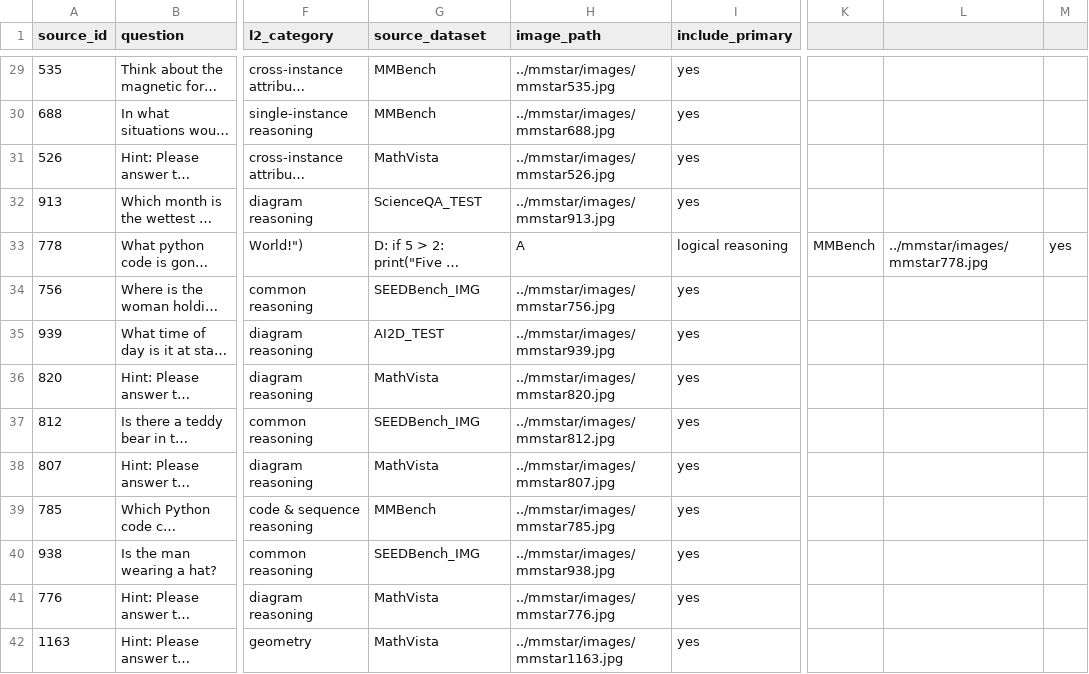
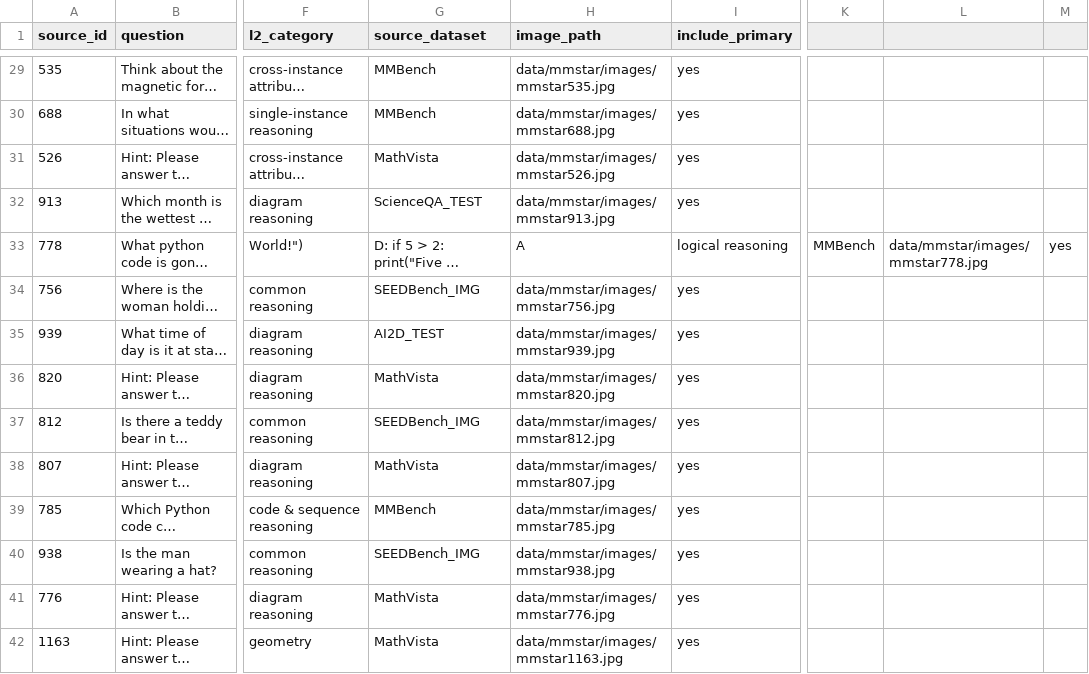
Before and after one commit to aarohi-agrawal/Hidden-Failures-and-Robustness-in-Biomedical-Foundation-Models, a CSV file: data/manifests/mmstar_60case_frozen.csv, drawn as a sheet; only a part is shown, gaps mark what is left out; long unchanged cells end in …; the diff covers the shown part only; the diff names each change by its address in the sheet, - before the commit and + after, or states it on an @@ line.

Commit message:
Fixed image path formatting in seed set

```diff
--- a/data/manifests/mmstar_60case_frozen.csv
+++ b/data/manifests/mmstar_60case_frozen.csv
-H29 (image_path): ../mmstar/images/mmstar535.jpg
+H29 (image_path): data/mmstar/images/mmstar535.jpg
-H30 (image_path): ../mmstar/images/mmstar688.jpg
+H30 (image_path): data/mmstar/images/mmstar688.jpg
-H31 (image_path): ../mmstar/images/mmstar526.jpg
+H31 (image_path): data/mmstar/images/mmstar526.jpg
-H32 (image_path): ../mmstar/images/mmstar913.jpg
+H32 (image_path): data/mmstar/images/mmstar913.jpg
-L33: ../mmstar/images/mmstar778.jpg
+L33: data/mmstar/images/mmstar778.jpg
-H34 (image_path): ../mmstar/images/mmstar756.jpg
+H34 (image_path): data/mmstar/images/mmstar756.jpg
-H35 (image_path): ../mmstar/images/mmstar939.jpg
+H35 (image_path): data/mmstar/images/mmstar939.jpg
-H36 (image_path): ../mmstar/images/mmstar820.jpg
+H36 (image_path): data/mmstar/images/mmstar820.jpg
-H37 (image_path): ../mmstar/images/mmstar812.jpg
+H37 (image_path): data/mmstar/images/mmstar812.jpg
-H38 (image_path): ../mmstar/images/mmstar807.jpg
+H38 (image_path): data/mmstar/images/mmstar807.jpg
-H39 (image_path): ../mmstar/images/mmstar785.jpg
+H39 (image_path): data/mmstar/images/mmstar785.jpg
-H40 (image_path): ../mmstar/images/mmstar938.jpg
+H40 (image_path): data/mmstar/images/mmstar938.jpg
-H41 (image_path): ../mmstar/images/mmstar776.jpg
+H41 (image_path): data/mmstar/images/mmstar776.jpg
-H42 (image_path): ../mmstar/images/mmstar1163.jpg
+H42 (image_path): data/mmstar/images/mmstar1163.jpg
```
Also changed, not shown: 46 edited cells elsewhere in this file.
